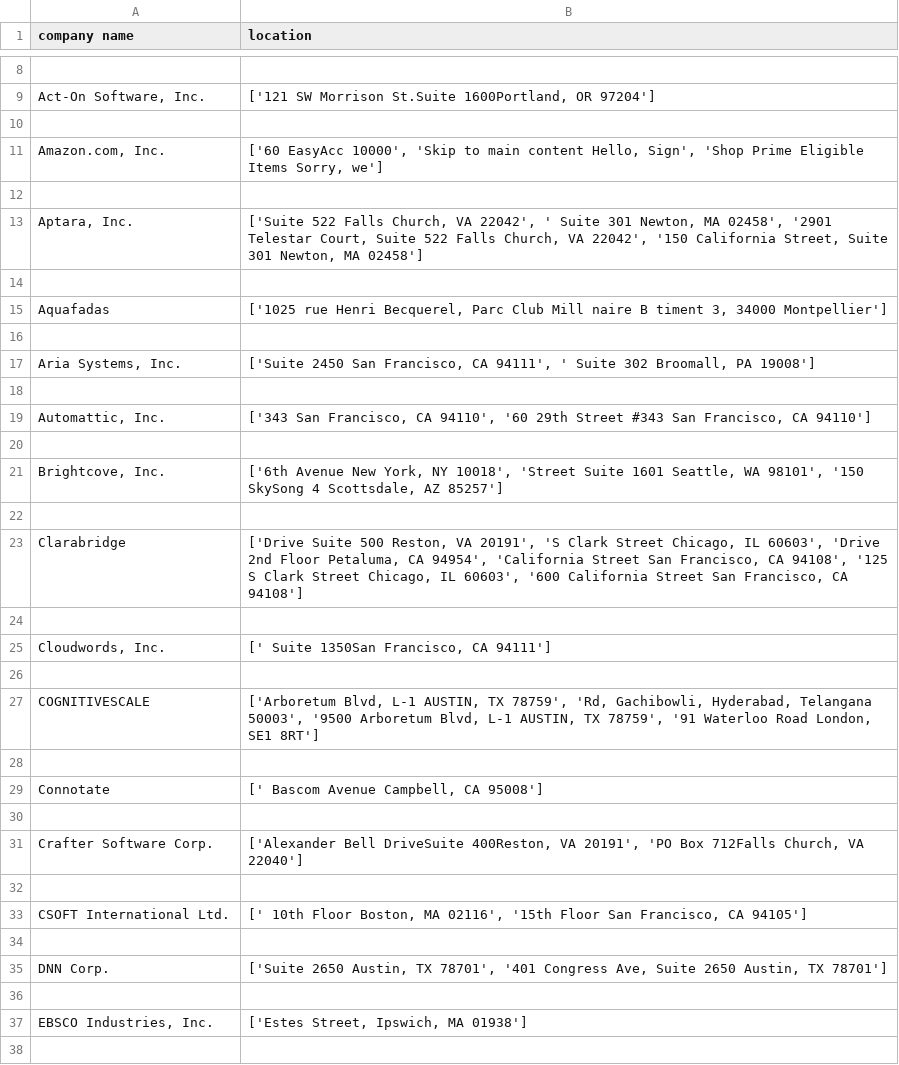
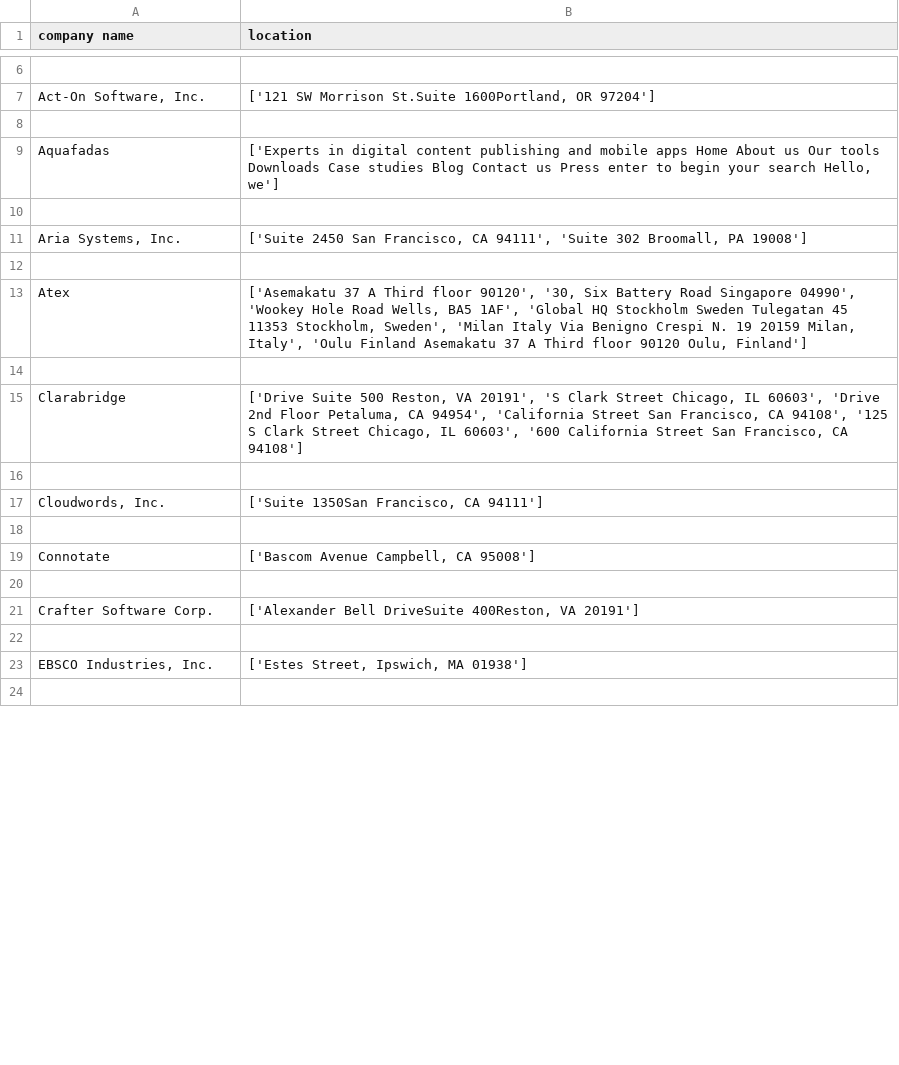
Before and after one commit to NithishKumar-coder/python-programming, a CSV file: leadgenerator/new.csv, drawn as a sheet; only a part is shown, gaps mark what is left out; removed rows and columns are numbered as before the commit, all else as after; the diff covers the shown part only; the diff names each change by its address in the sheet, - before the commit and + after, or states it on an @@ line.

Commit message:
Update new.csv

```diff
--- a/leadgenerator/new.csv
+++ b/leadgenerator/new.csv
-row 11: Amazon.com, Inc. | ['60 EasyAcc 10000', 'Skip to main content Hello, Sign', 'Shop Prime Eligible Items Sorry, we']
+row 9: Aquafadas | ['Experts in digital content publishing and mobile apps Home About us Our tools Downloads Case studies Blog Contact us Press enter to begin your search Hello, we']
-row 13: Aptara, Inc. | ['Suite 522 Falls Church, VA 22042', ' Suite 301 Newton, MA 02458', '2901 Telestar Court, Suite 522 Falls Church, VA 22042', '150 California Street, Suite 301 Newton, MA 02458']
+row 11: Aria Systems, Inc. | ['Suite 2450 San Francisco, CA 94111', 'Suite 302 Broomall, PA 19008']
-row 15: Aquafadas | ['1025 rue Henri Becquerel, Parc Club Mill naire B timent 3, 34000 Montpellier']
-row 13: (empty)
+row 13: Atex | ['Asemakatu 37 A Third floor 90120', '30, Six Battery Road Singapore 04990', 'Wookey Hole Road Wells, BA5 1AF', 'Global HQ Stockholm Sweden Tulegatan 45 11353 Stockholm, Sweden', 'Milan Italy Via Benigno Crespi N. 19 20159 Milan, Italy', 'Oulu Finland Asemakatu 37 A Third floor 90120 Oulu, Finland']
-row 17: Aria Systems, Inc. | ['Suite 2450 San Francisco, CA 94111', ' Suite 302 Broomall, PA 19008']
-row 18: (empty)
-row 19: Automattic, Inc. | ['343 San Francisco, CA 94110', '60 29th Street #343 San Francisco, CA 94110']
-row 20: (empty)
-row 21: Brightcove, Inc. | ['6th Avenue New York, NY 10018', 'Street Suite 1601 Seattle, WA 98101', '150 SkySong 4 Scottsdale, AZ 85257']
-B17 (location): [' Suite 1350San Francisco, CA 94111']
+B17 (location): ['Suite 1350San Francisco, CA 94111']
-row 27: COGNITIVESCALE | ['Arboretum Blvd, L-1 AUSTIN, TX 78759', 'Rd, Gachibowli, Hyderabad, Telangana 50003', '9500 Arboretum Blvd, L-1 AUSTIN, TX 78759', '91 Waterloo Road London, SE1 8RT']
+row 19: Connotate | ['Bascom Avenue Campbell, CA 95008']
-row 29: Connotate | [' Bascom Avenue Campbell, CA 95008']
-row 30: (empty)
-B21 (location): …400Reston, VA 20191', 'PO Box 712Falls Church, VA 22040']
+B21 (location): …400Reston, VA 20191']
-row 32: (empty)
-row 33: CSOFT International Ltd. | [' 10th Floor Boston, MA 02116', '15th Floor San Francisco, CA 94105']
-row 34: (empty)
-row 35: DNN Corp. | ['Suite 2650 Austin, TX 78701', '401 Congress Ave, Suite 2650 Austin, TX 78701']
```
Also changed, not shown: 16 added rows, 24 removed rows and 7 edited cells elsewhere in this file.
